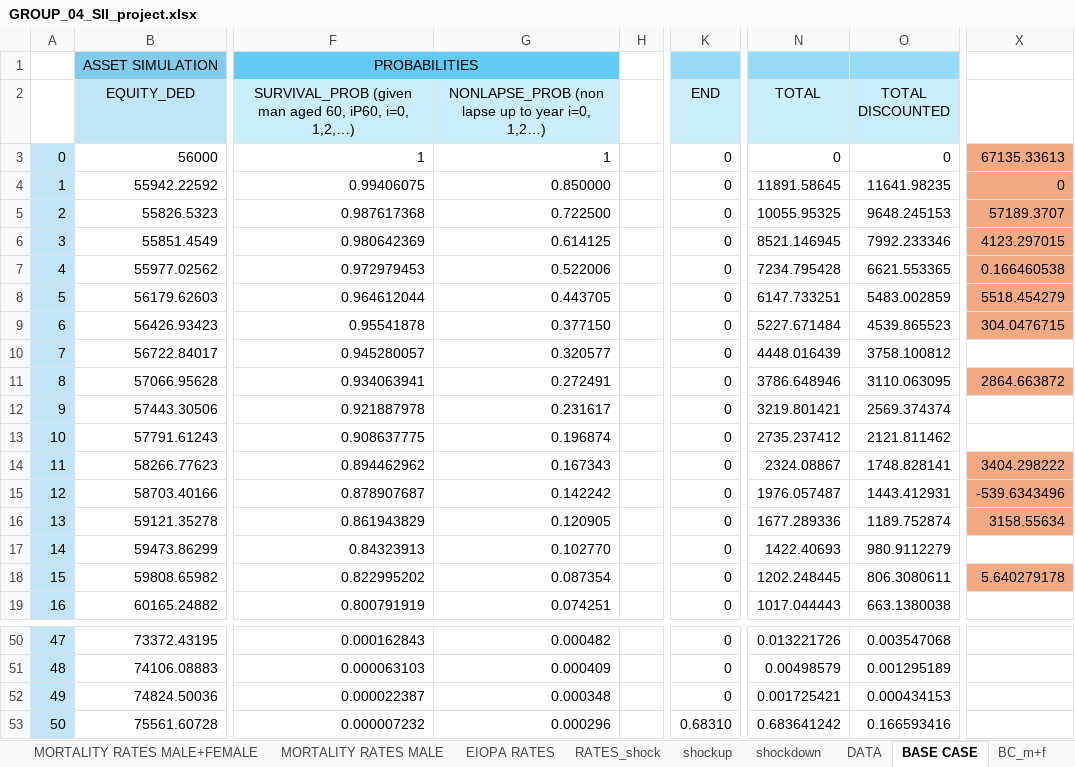
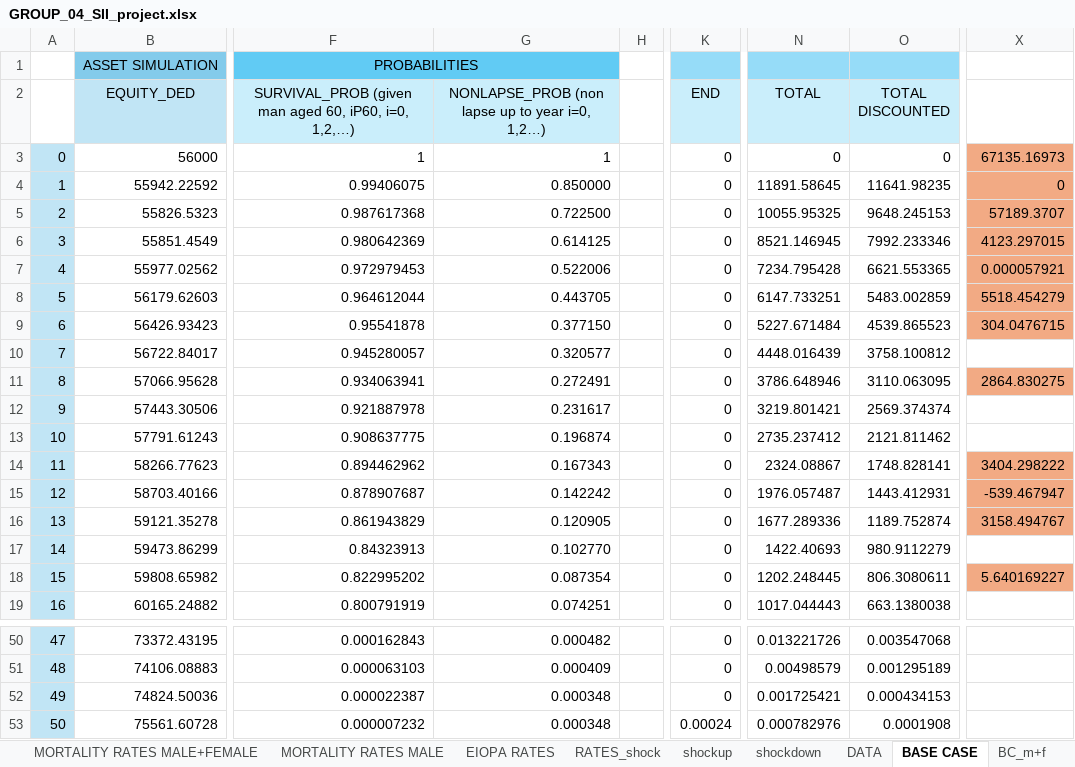
Before and after one commit to ClaudiooBarbieri/econometric-insurance, an Excel workbook: insurance/GROUP_04_SII_project.xlsx, sheet BASE CASE, drawn as a sheet; only a part is shown, gaps mark what is left out; values as stored, in another font and other column widths than the file's, no borders; the diff names each change by its address in the sheet, - before the commit and + after, or states it on an @@ line.

```diff
--- a/insurance/GROUP_04_SII_project.xlsx (sheet BASE CASE)
+++ b/insurance/GROUP_04_SII_project.xlsx (sheet BASE CASE)
-X3: 67135.33613
+X3: 67135.16973
-X7: 0.166460538
+X7: 0.000057921
-X11: 2864.663872
+X11: 2864.830275
-X15: -539.6343496
+X15: -539.467947
-X16: 3158.55634
+X16: 3158.494767
-X18: 5.640279178
+X18: 5.640169227
-G53: 0.000296
+G53: 0.000348
-K53 (END): 0.68310
+K53 (END): 0.00024
-N53 (TOTAL): 0.683641242
+N53 (TOTAL): 0.000782976
-O53 (TOTAL DISCOUNTED): 0.166593416
+O53 (TOTAL DISCOUNTED): 0.0001908
```
Also changed, not shown: sheet SUMMARY, sheet BSCR, sheet PROP, sheet LAPSE_down, sheet EQ, sheet IR_up, 8 more sheets, 3 other files.
